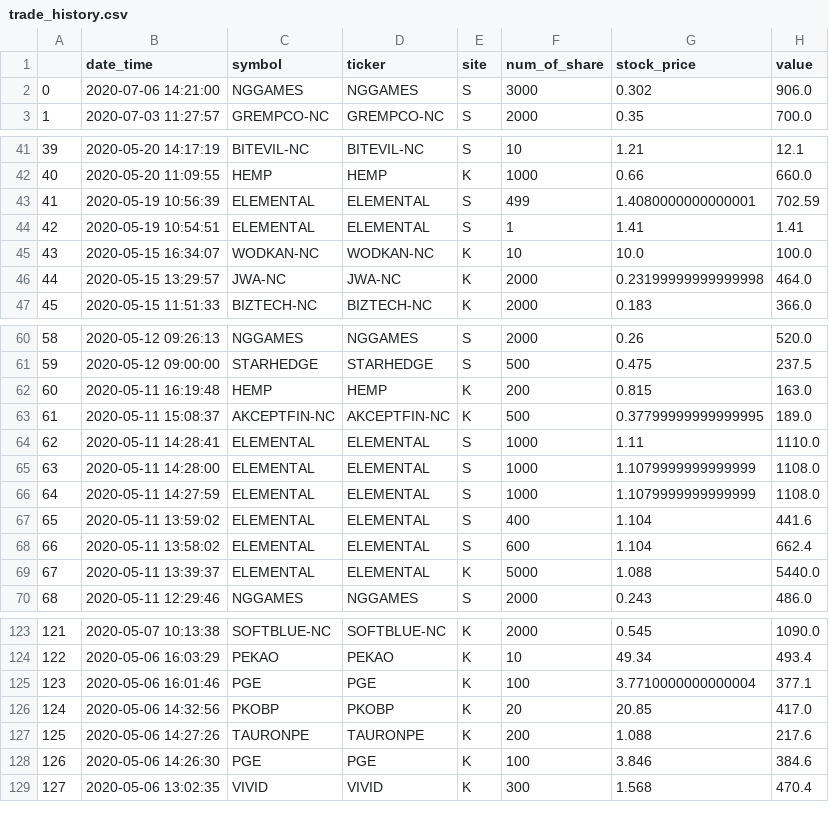
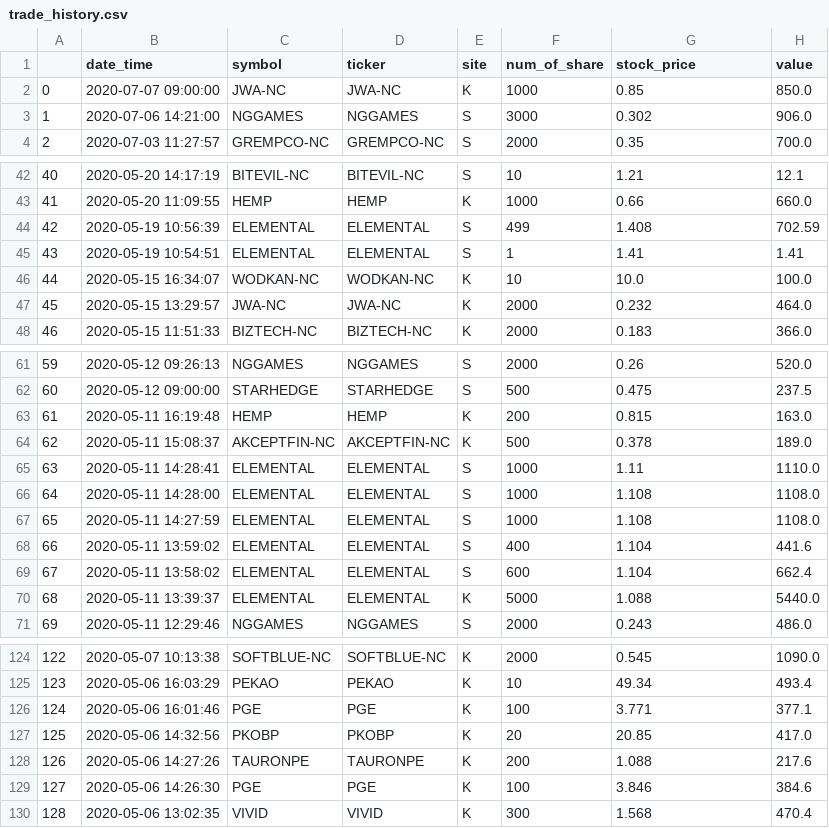
Before and after one commit to bbbkbc/PortfolioProject, a CSV file: trade_history.csv, drawn as a sheet; only a part is shown, gaps mark what is left out; addresses are those after the commit; the diff names each change by its address in the sheet, - before the commit and + after, or states it on an @@ line.

```diff
--- a/trade_history.csv
+++ b/trade_history.csv
+row 2: 0 | 2020-07-07 09:00:00 | JWA-NC | JWA-NC | K | 1000 | 0.85 | 850.0
@@ column A renumbered from row 3 down @@
-G44 (stock_price): 1.4080000000000001
+G44 (stock_price): 1.408
-G47 (stock_price): 0.23199999999999998
+G47 (stock_price): 0.232
-G64 (stock_price): 0.37799999999999995
+G64 (stock_price): 0.378
-G66:G67 (stock_price): 1.1079999999999999
+G66:G67 (stock_price): 1.108
-G126 (stock_price): 3.7710000000000004
+G126 (stock_price): 3.771
```
Also changed, not shown: 3 other files.
